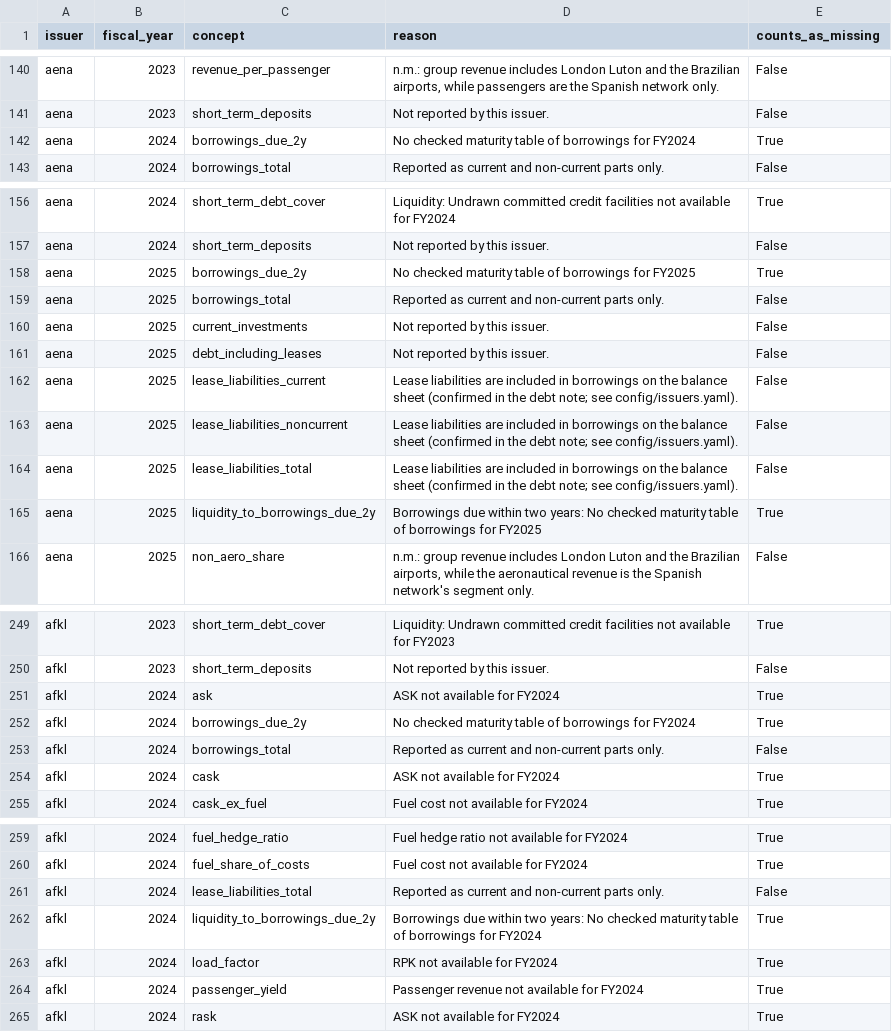
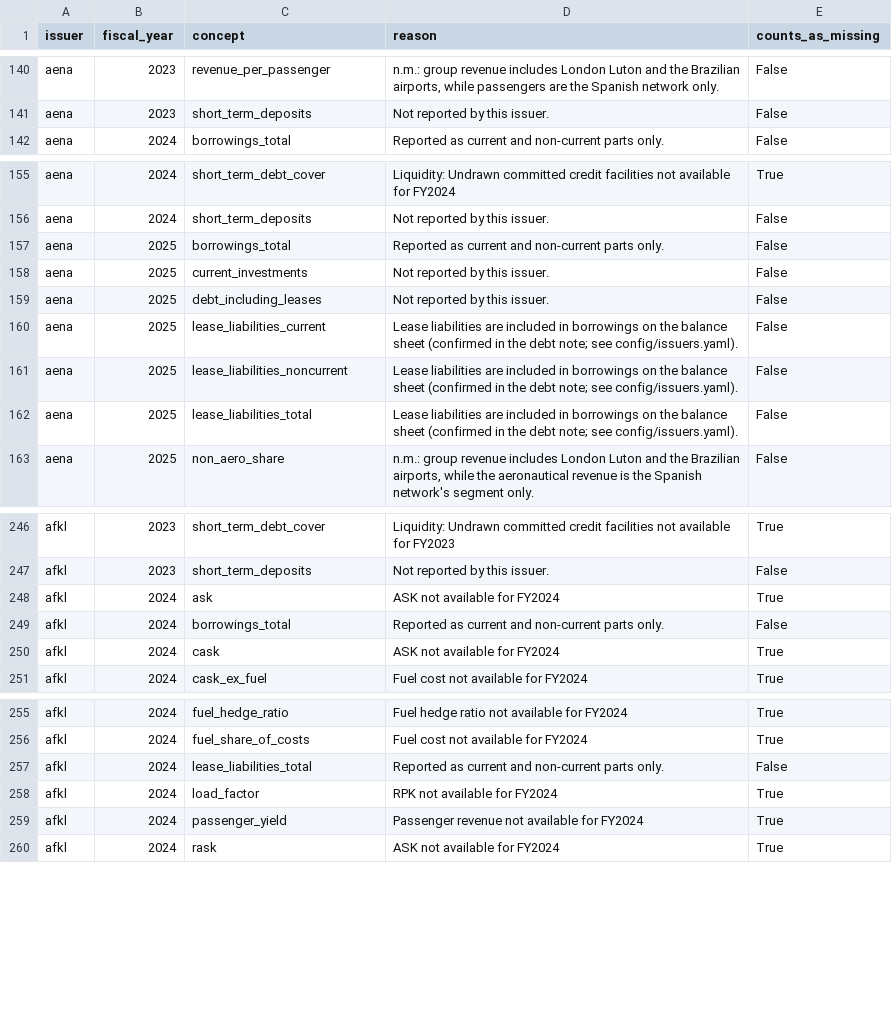
Before and after one commit to imi79/airlines-analyzer, a CSV file: docs/m1/gaps.csv, drawn as a sheet; only a part is shown, gaps mark what is left out; the diff covers the shown part only; the diff names each change by its address in the sheet, - before the commit and + after, or states it on an @@ line.

```diff
--- a/docs/m1/gaps.csv
+++ b/docs/m1/gaps.csv
-row 142: aena | 2024 | borrowings_due_2y | No checked maturity table of borrowings for FY2024 | True
-row 158: aena | 2025 | borrowings_due_2y | No checked maturity table of borrowings for FY2025 | True
-row 165: aena | 2025 | liquidity_to_borrowings_due_2y | Borrowings due within two years: No checked maturity table of borrowings for FY2025 | True
-row 252: afkl | 2024 | borrowings_due_2y | No checked maturity table of borrowings for FY2024 | True
-row 262: afkl | 2024 | liquidity_to_borrowings_due_2y | Borrowings due within two years: No checked maturity table of borrowings for FY2024 | True
```
Also changed, not shown: 13 removed rows and 2 edited cells elsewhere in this file, docs/m2/metrics.csv, 30 other files.
